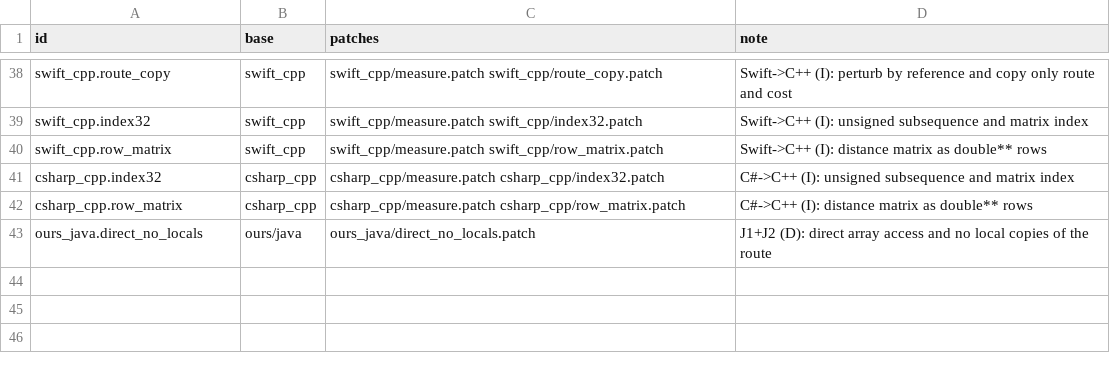
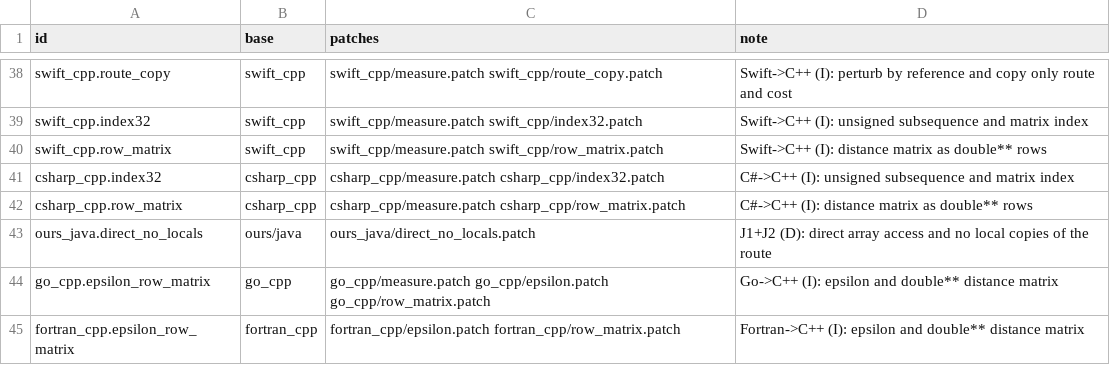
Before and after one commit to mororo18/mlp, a CSV file: llm-translations/variants/manifest.csv, drawn as a sheet; only a part is shown, gaps mark what is left out.

Commit message:
llm-translations: main factor round results and combined epsilon+row variants

```diff
--- a/llm-translations/variants/manifest.csv
+++ b/llm-translations/variants/manifest.csv
@@ -43 +43,3 @@ csharp_cpp.row_matrix,csharp_cpp,csharp_cpp/measure.patch csharp_cpp/row_matrix.
 ours_java.direct_no_locals,ours/java,ours_java/direct_no_locals.patch,J1+J2 (D): direct array access and no local copies of the route
+go_cpp.epsilon_row_matrix,go_cpp,go_cpp/measure.patch go_cpp/epsilon.patch go_cpp/row_matrix.patch,Go->C++ (I): epsilon and double** distance matrix
+fortran_cpp.epsilon_row_matrix,fortran_cpp,fortran_cpp/epsilon.patch fortran_cpp/row_matrix.patch,Fortran->C++ (I): epsilon and double** distance matrix
```
Also changed, not shown: 44 other files.
